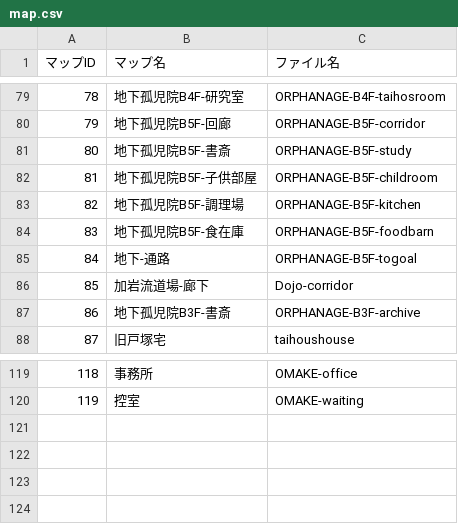
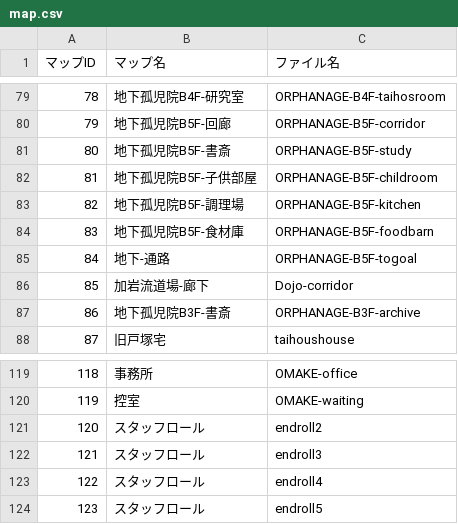
Before and after one commit to the-last-dinner/6chefs2, a CSV file: Resources/csv/map.csv, drawn as a sheet; only a part is shown, gaps mark what is left out.

```diff
--- a/Resources/csv/map.csv
+++ b/Resources/csv/map.csv
@@ -83,3 +83,3 @@
 82,地下孤児院B5F-調理場,ORPHANAGE-B5F-kitchen
-83,地下孤児院B5F-食在庫,ORPHANAGE-B5F-foodbarn
+83,地下孤児院B5F-食材庫,ORPHANAGE-B5F-foodbarn
 84,地下-通路,ORPHANAGE-B5F-togoal
@@ -120 +120,5 @@
 119,控室,OMAKE-waiting
+120,スタッフロール,endroll2
+121,スタッフロール,endroll3
+122,スタッフロール,endroll4
+123,スタッフロール,endroll5
```
Also changed, not shown: Resources/csv/item.csv, 53 other files.
